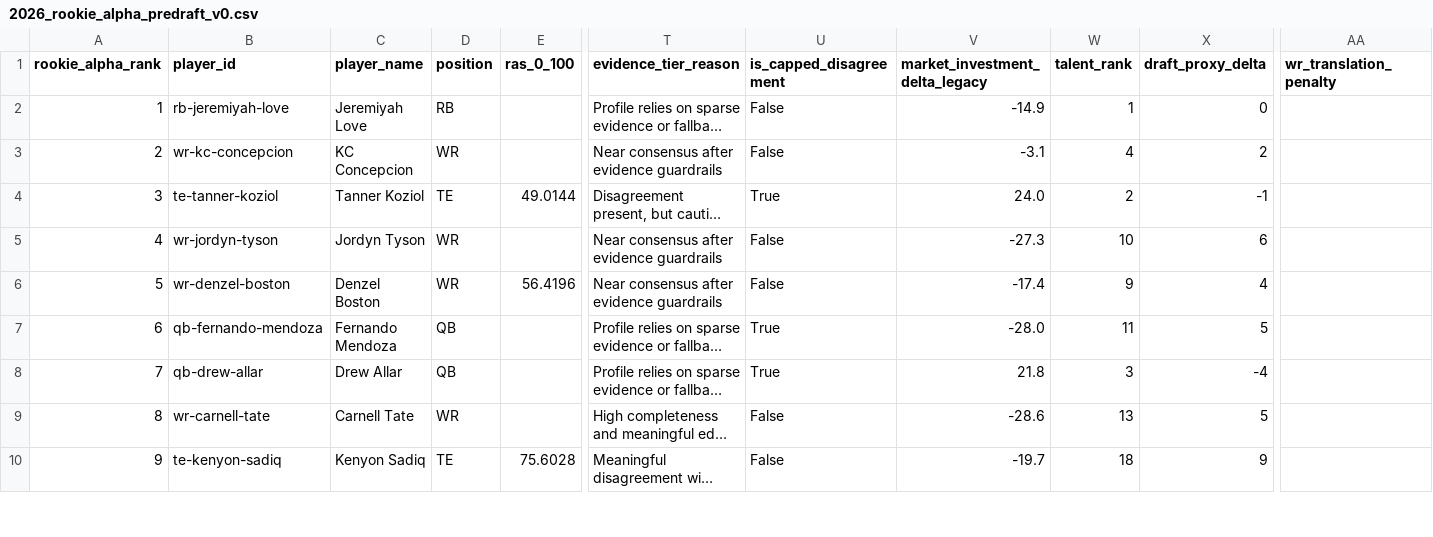
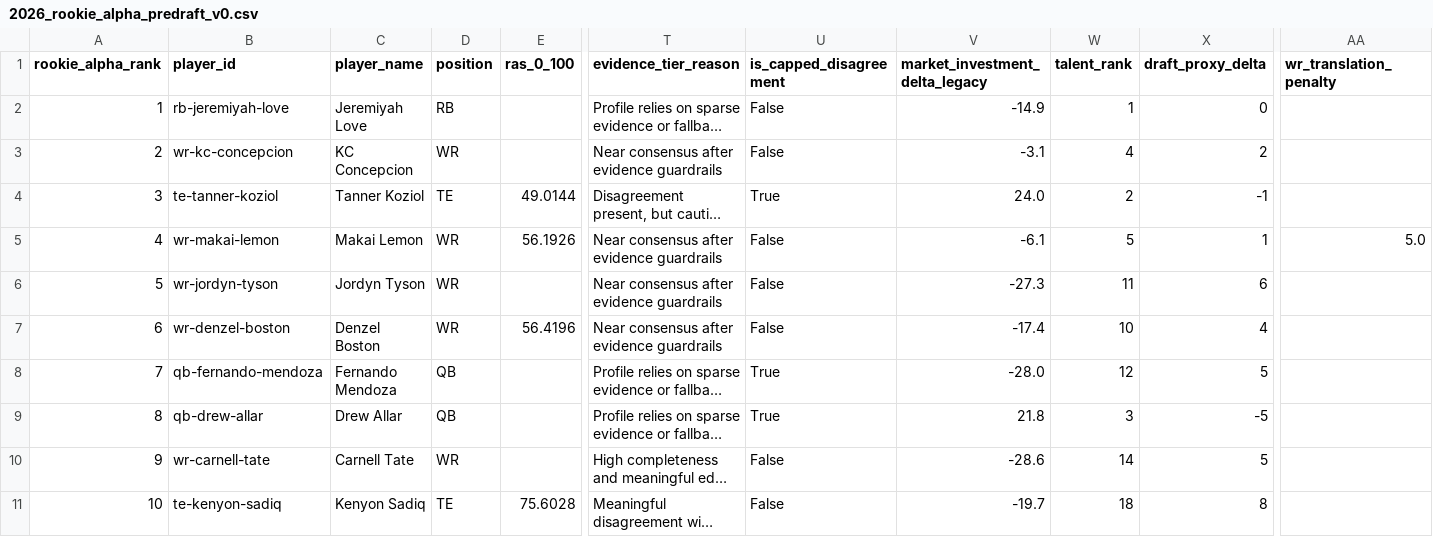
Before and after one commit to Prometheus-Frameworks/TIBER-Rookies, a CSV file: exports/promoted/rookie-alpha/2026_rookie_alpha_predraft_v0.csv, drawn as a sheet; only a part is shown, gaps mark what is left out; long unchanged cells end in …; addresses are those after the commit; rows hold the shown columns only; the diff covers the shown part only; the diff names each change by its address in the sheet, - before the commit and + after, or states it on an @@ line.

```diff
--- a/exports/promoted/rookie-alpha/2026_rookie_alpha_predraft_v0.csv
+++ b/exports/promoted/rookie-alpha/2026_rookie_alpha_predraft_v0.csv
+row 5: 4 | wr-makai-lemon | Makai Lemon | WR | 56.1926 | Near consensus after evidence guardrails | False | -6.1 | 5 | 1 | 5.0
-A6 (rookie_alpha_rank): 4
+A6 (rookie_alpha_rank): 5
-W6 (talent_rank): 10
+W6 (talent_rank): 11
-A7 (rookie_alpha_rank): 5
+A7 (rookie_alpha_rank): 6
-W7 (talent_rank): 9
+W7 (talent_rank): 10
-A8 (rookie_alpha_rank): 6
+A8 (rookie_alpha_rank): 7
-W8 (talent_rank): 11
+W8 (talent_rank): 12
-A9 (rookie_alpha_rank): 7
+A9 (rookie_alpha_rank): 8
-X9 (draft_proxy_delta): -4
+X9 (draft_proxy_delta): -5
-A10 (rookie_alpha_rank): 8
+A10 (rookie_alpha_rank): 9
-W10 (talent_rank): 13
+W10 (talent_rank): 14
-A11 (rookie_alpha_rank): 9
+A11 (rookie_alpha_rank): 10
-X11 (draft_proxy_delta): 9
+X11 (draft_proxy_delta): 8
```
Also changed, not shown: 1 removed row and 10 edited cells elsewhere in this file, 4 other files.
